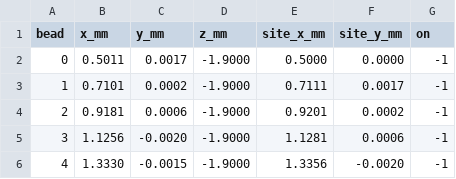
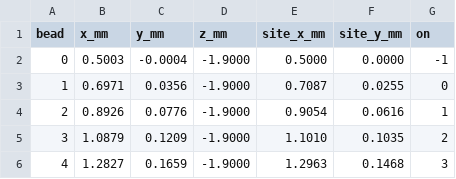
Before and after one commit to Osika-Innovation/replicator, a CSV file: twin/Receipts/build_placed.csv, drawn as a sheet.

```diff
--- a/twin/Receipts/build_placed.csv
+++ b/twin/Receipts/build_placed.csv
@@ -1,6 +1,6 @@
 bead,x_mm,y_mm,z_mm,site_x_mm,site_y_mm,on
-0,0.5011,0.0017,-1.9000,0.5000,0.0000,-1
-1,0.7101,0.0002,-1.9000,0.7111,0.0017,-1
-2,0.9181,0.0006,-1.9000,0.9201,0.0002,-1
-3,1.1256,-0.0020,-1.9000,1.1281,0.0006,-1
-4,1.3330,-0.0015,-1.9000,1.3356,-0.0020,-1
+0,0.5003,-0.0004,-1.9000,0.5000,0.0000,-1
+1,0.6971,0.0356,-1.9000,0.7087,0.0255,0
+2,0.8926,0.0776,-1.9000,0.9054,0.0616,1
+3,1.0879,0.1209,-1.9000,1.1010,0.1035,2
+4,1.2827,0.1659,-1.9000,1.2963,0.1468,3
```
Also changed, not shown: twin/Receipts/build_tetra_placed.csv, 7 other files.
